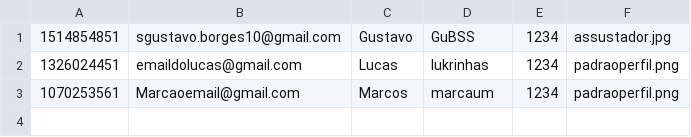
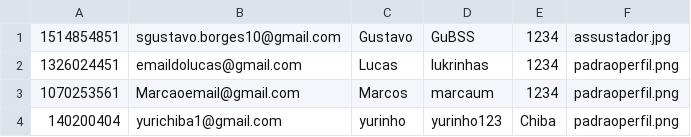
Before and after one commit to GustavoBorgesSouza/ProjetoInstaDev, a CSV file: Database/Usuario.csv, drawn as a sheet; the diff names each change by its address in the sheet, - before the commit and + after, or states it on an @@ line.

```diff
--- a/Database/Usuario.csv
+++ b/Database/Usuario.csv
+row 4: 140200404 | yurichiba1@gmail.com | yurinho | yurinho123 | Chiba | padraoperfil.png
```
Also changed, not shown: 6 other files.
